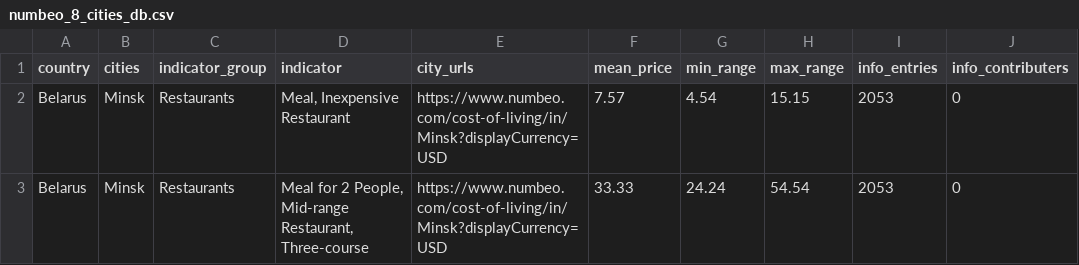
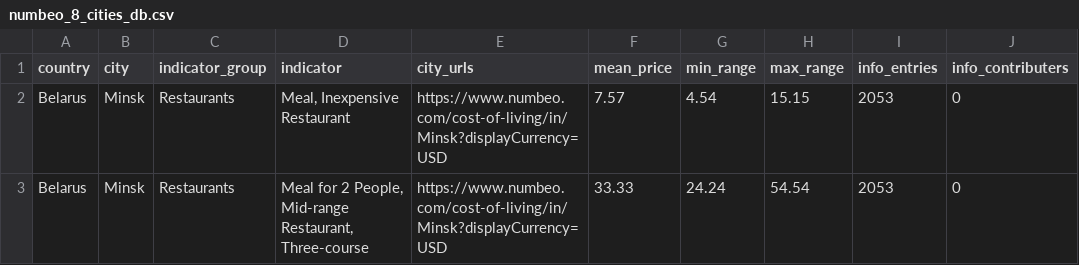
Before and after one commit to tavad/tvyal_newsletter, a CSV file: 2024/2024_01_12_apartament_price_comparation/numbeo_8_cities_db.csv, drawn as a sheet; only a part is shown; the diff names each change by its address in the sheet, - before the commit and + after, or states it on an @@ line.

```diff
--- a/2024/2024_01_12_apartament_price_comparation/numbeo_8_cities_db.csv
+++ b/2024/2024_01_12_apartament_price_comparation/numbeo_8_cities_db.csv
-B1: cities
+B1: city
```
Also changed, not shown: 2024/2024_01_12_apartament_price_comparation/numbeo_cities_popularity.csv, 2 other files.
